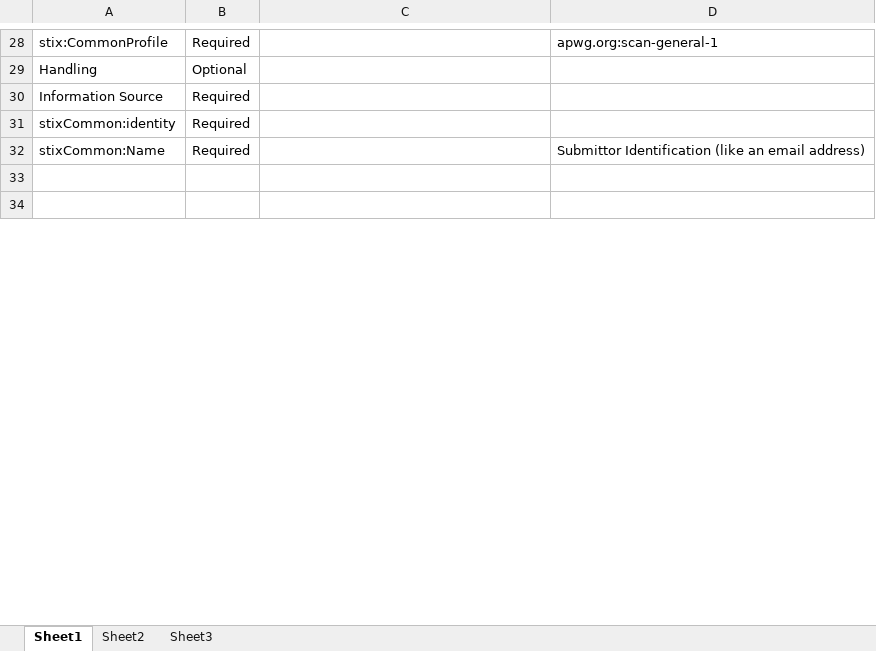
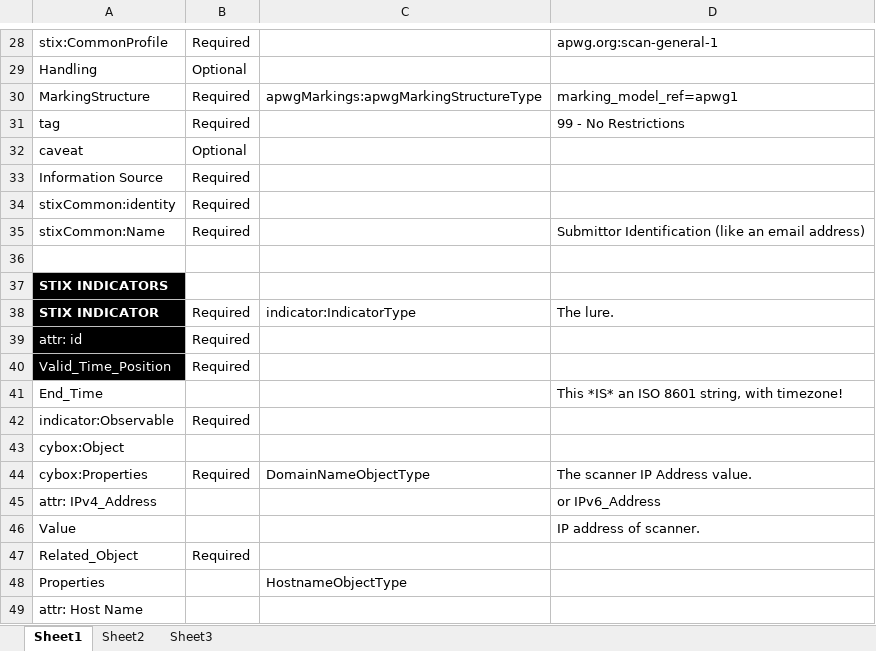
Before and after one commit to patcain/ecrisp, an Excel workbook: stix/scans/stix_scanning_profile.xlsx, sheet Sheet1, drawn as a sheet; only a part is shown, gaps mark what is left out; the shorter side is filled out with more unchanged rows; values as stored, in another font and other column widths than the file's, no borders; conditional formats not drawn; the diff covers the shown part only; the diff names each change by its address in the sheet, - before the commit and + after, or states it on an @@ line.

```diff
--- a/stix/scans/stix_scanning_profile.xlsx (sheet Sheet1)
+++ b/stix/scans/stix_scanning_profile.xlsx (sheet Sheet1)
+row 30: MarkingStructure | Required | apwgMarkings:apwgMarkingStructureType | marking_model_ref=apwg1
+row 31: tag | Required |  | 99 - No Restrictions
+row 32: caveat | Optional
+row 37: STIX INDICATORS
+row 38: STIX INDICATOR | Required | indicator:IndicatorType | The lure.
+row 39: attr: id | Required
+row 40: Valid_Time_Position | Required
+row 41: End_Time |  |  | This *IS* an ISO 8601 string, with timezone!
+row 42: indicator:Observable | Required
+row 43: cybox:Object
+row 44: cybox:Properties | Required | DomainNameObjectType | The scanner IP Address value.
+row 45: attr: IPv4_Address |  |  | or IPv6_Address
+row 46: Value |  |  | IP address of scanner.
+row 47: Related_Object | Required
+row 48: Properties |  | HostnameObjectType
+row 49: attr: Host Name
```
Also changed, not shown: 20 added rows, 7 removed rows, 8 edited cells and cell formats elsewhere in this sheet, stix/phishing/stix_phishing_profile.xlsx, 6 other files.
